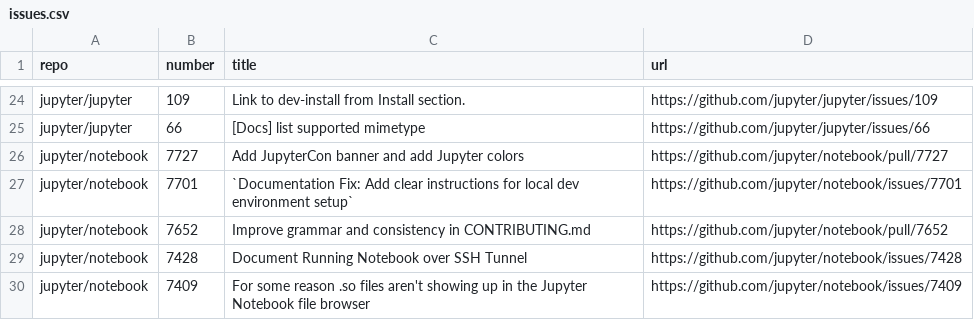
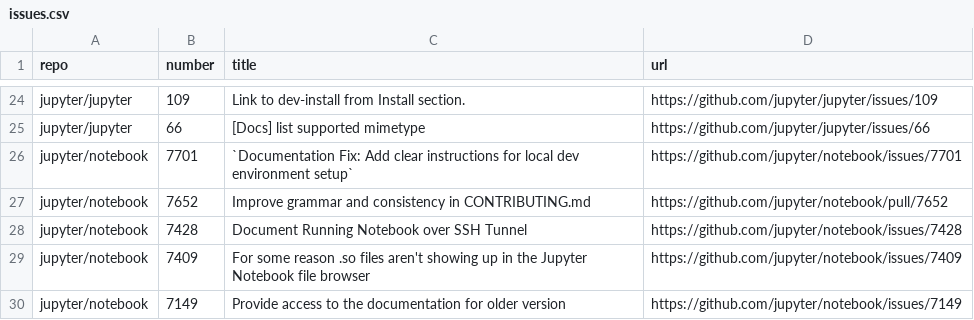
Before and after one commit to chbrandt/jupyter-docs-test, a CSV file: issues.csv, drawn as a sheet; only a part is shown, gaps mark what is left out; the shorter side is filled out with more unchanged rows; the diff names each change by its address in the sheet, - before the commit and + after, or states it on an @@ line.

```diff
--- a/issues.csv
+++ b/issues.csv
-row 26: jupyter/notebook | 7727 | Add JupyterCon banner and add Jupyter colors | https://github.com/jupyter/notebook/pull/7727
```
Also changed, not shown: 1 other file.
